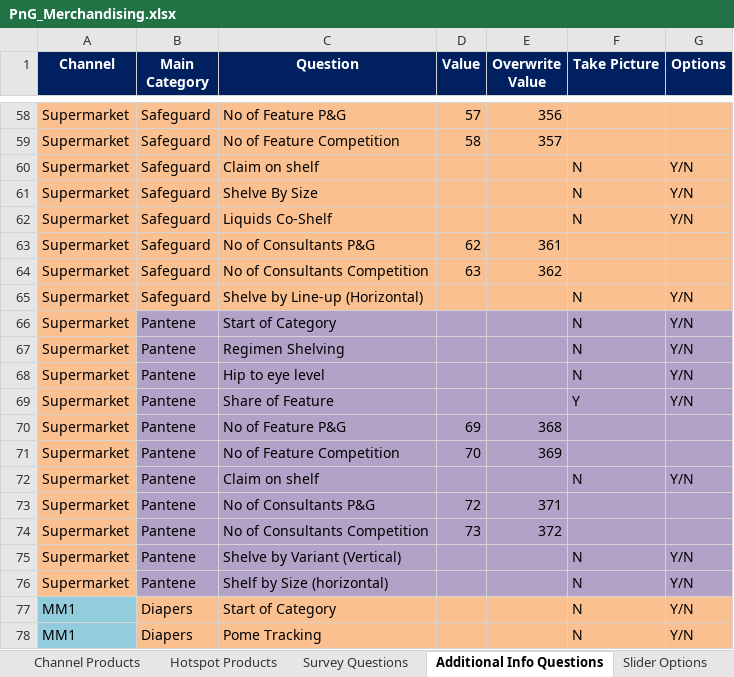
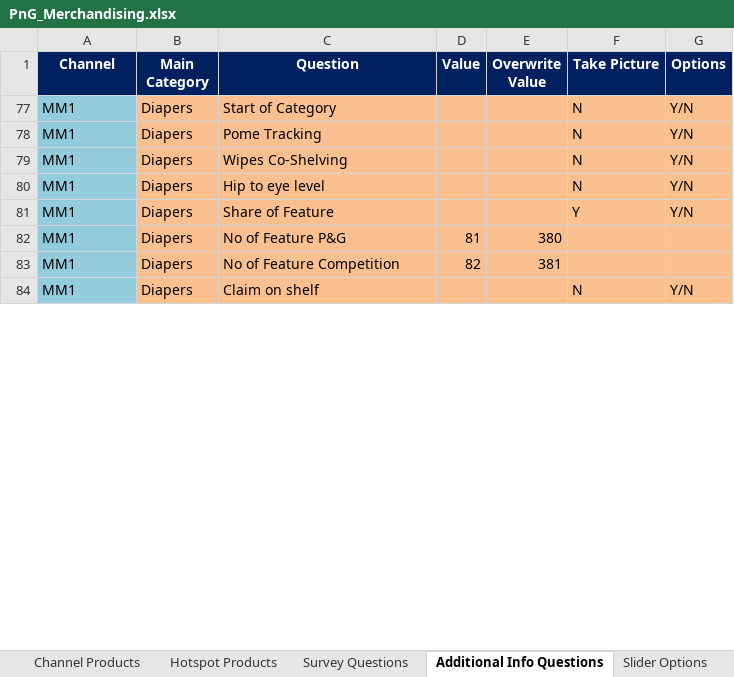
Before and after one commit to fahadshah868/PnG_Merchandising, an Excel workbook: PnG_Merchandising/PnG_Merchandising.xlsx, sheet Additional Info Questions, drawn as a sheet; only a part is shown, gaps mark what is left out; the shorter side is filled out with more unchanged rows; values as stored, in another font and other column widths than the file's, no borders; the diff covers the shown part only; the diff names each change by its address in the sheet, - before the commit and + after, or states it on an @@ line.

```diff
--- a/PnG_Merchandising/PnG_Merchandising.xlsx (sheet Additional Info Questions)
+++ b/PnG_Merchandising/PnG_Merchandising.xlsx (sheet Additional Info Questions)
@@ row 58 hidden: Supermarket | Safeguard | No of Feature P&G | 57 | 356 @@
@@ row 59 hidden: Supermarket | Safeguard | No of Feature Competition | 58 | 357 @@
@@ row 60 hidden: Supermarket | Safeguard | Claim on shelf |  |  | N | Y/N @@
@@ row 61 hidden: Supermarket | Safeguard | Shelve By Size |  |  | N | Y/N @@
@@ row 62 hidden: Supermarket | Safeguard | Liquids Co-Shelf |  |  | N | Y/N @@
@@ row 63 hidden: Supermarket | Safeguard | No of Consultants P&G | 62 | 361 @@
@@ row 64 hidden: Supermarket | Safeguard | No of Consultants Competition | 63 | 362 @@
@@ row 65 hidden: Supermarket | Safeguard | Shelve by Line-up (Horizontal) |  |  | N | Y/N @@
@@ row 66 hidden: Supermarket | Pantene | Start of Category |  |  | N | Y/N @@
@@ row 67 hidden: Supermarket | Pantene | Regimen Shelving |  |  | N | Y/N @@
@@ row 68 hidden: Supermarket | Pantene | Hip to eye level |  |  | N | Y/N @@
@@ row 69 hidden: Supermarket | Pantene | Share of Feature |  |  | Y | Y/N @@
@@ row 70 hidden: Supermarket | Pantene | No of Feature P&G | 69 | 368 @@
@@ row 71 hidden: Supermarket | Pantene | No of Feature Competition | 70 | 369 @@
@@ row 72 hidden: Supermarket | Pantene | Claim on shelf |  |  | N | Y/N @@
@@ row 73 hidden: Supermarket | Pantene | No of Consultants P&G | 72 | 371 @@
@@ row 74 hidden: Supermarket | Pantene | No of Consultants Competition | 73 | 372 @@
@@ row 75 hidden: Supermarket | Pantene | Shelve by Variant (Vertical) |  |  | N | Y/N @@
@@ row 76 hidden: Supermarket | Pantene | Shelf by Size (horizontal) |  |  | N | Y/N @@
```
Also changed, not shown: 204 hidden or unhidden rows and 1 edited cell elsewhere in this sheet, 27 other files.
